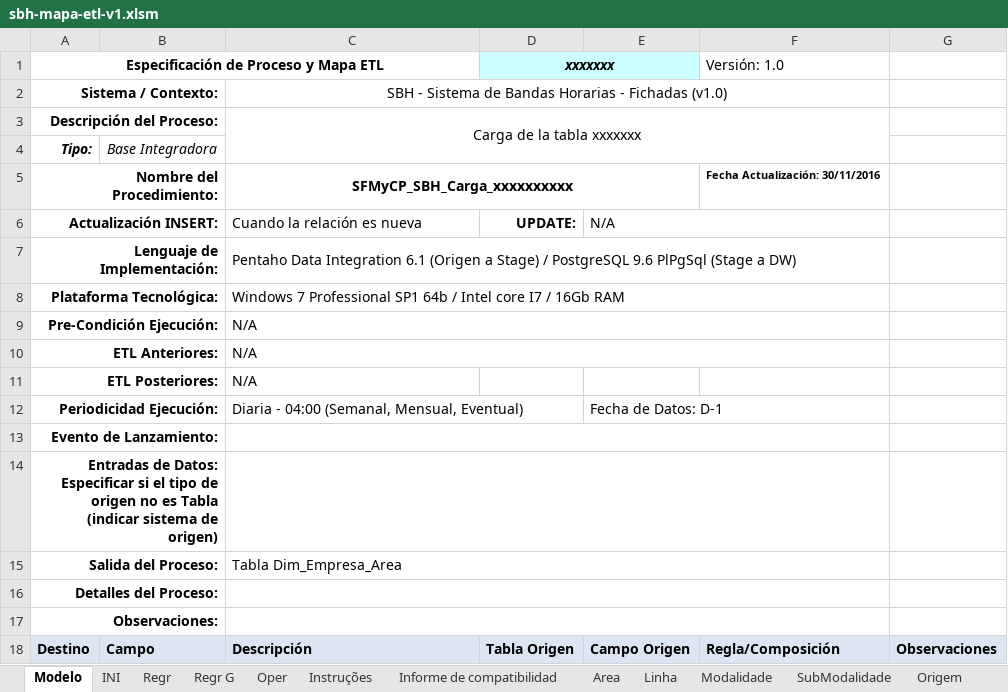
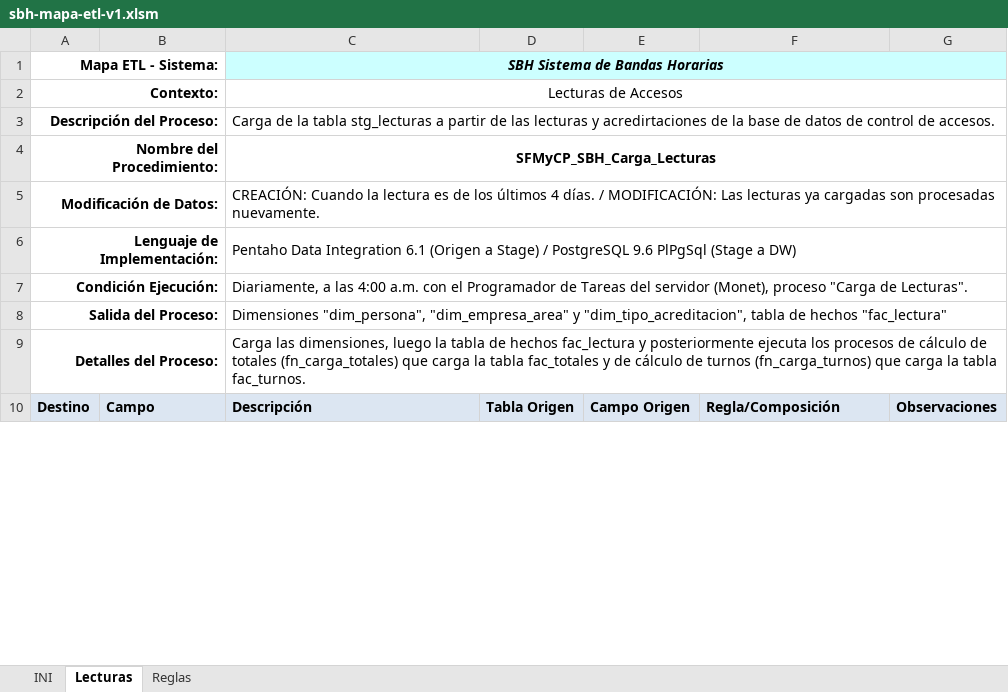
Before and after one commit to jsrxar/dge, an Excel workbook: 3-tecnologia/1-sistemas/1-STC-Stack-de-Control/5-SBH-sistema-bandas-horarias/1-documentos/sbh-mapa-etl-v1.xlsm, sheet Lecturas, drawn as a sheet; only a part is shown; values as stored, in another font and other column widths than the file's, no borders; charts and pictures not drawn; removed rows and columns are numbered as before the commit, all else as after; ↵ is a line break in a cell; the diff covers the shown part only; the diff names each change by its address in the sheet, - before the commit and + after, or states it on an @@ line.

```diff
--- a/3-tecnologia/1-sistemas/1-STC-Stack-de-Control/5-SBH-sistema-bandas-horarias/1-documentos/sbh-mapa-etl-v1.xlsm (sheet Lecturas)
+++ b/3-tecnologia/1-sistemas/1-STC-Stack-de-Control/5-SBH-sistema-bandas-horarias/1-documentos/sbh-mapa-etl-v1.xlsm (sheet Lecturas)
-sheet tab: Modelo
+sheet tab: Lecturas
-sheet tab: Regr G
+sheet tab: Reglas
-sheet tab: Regr
-sheet tab: Oper
-sheet tab: Instruções
-sheet tab: Informe de compatibilidad
-sheet tab: Area
-sheet tab: Linha
-sheet tab: Modalidade
-sheet tab: SubModalidade
-sheet tab: Origem
@@ sheet tab order changed: INI | Lecturas | Reglas @@
-row 1: Especificación de Proceso y Mapa ETL |  |  | xxxxxxx |  | Versión: 1.0
-row 2: Sistema / Contexto: |  | SBH - Sistema de Bandas Horarias - Fichadas (v1.0)
+row 1: Mapa ETL - Sistema: |  | SBH Sistema de Bandas Horarias
+row 2: Contexto: |  | Lecturas de Accesos
-C3: …la tabla xxxxxxx
+C3: …la tabla stg_lecturas a partir de las lecturas y acredirtaciones de la base de datos de control de accesos.
-C3 alignment: center
+C3 alignment: left
-C3:F4 merged
+C3:G3 merged
-row 4: Tipo: | Base Integradora
-C4: SFMyCP_SBH_Carga_xxxxxxxxxx
+C4: SFMyCP_SBH_Carga_Lecturas
-C5:E5 merged
+C4:G4 merged
-F4: Fecha Actualización: 30/11/2016
+F4: (empty)
-row 6: Actualización INSERT: |  | Cuando la relación es nueva | UPDATE: | N/A
+row 5: Modificación de Datos: |  | CREACIÓN: Cuando la lectura es de los últimos 4 días. / MODIFICACIÓN: Las lecturas ya cargadas son procesadas nuevamente.
-C7:F7 merged
+C6:G6 merged
-row 8: Plataforma Tecnológica: |  | Windows 7 Professional SP1 64b / Intel core I7 / 16Gb RAM
-row 9: Pre-Condición Ejecución: |  | N/A
-row 10: ETL Anteriores: |  | N/A
-row 11: ETL Posteriores: |  | N/A
-row 12: Periodicidad Ejecución: |  | Diaria - 04:00 (Semanal, Mensual, Eventual) |  | Fecha de Datos: D-1
-row 13: Evento de Lanzamiento:
-row 14: Entradas de Datos: ↵ Especificar si el tipo de origen no es Tabla (indicar sistema de origen)
+row 7: Condición Ejecución: |  | Diariamente, a las 4:00 a.m. con el Programador de Tareas del servidor (Monet), proceso "Carga de Lecturas".
-C8: Tabla Dim_Empresa_Area
+C8: Dimensiones "dim_persona", "dim_empresa_area" y "dim_tipo_acreditacion", tabla de hechos "fac_lectura"
-C15:F15 merged
+C8:G8 merged
-C9: (empty)
+C9: Carga las dimensiones, luego la tabla de hechos fac_lectura y posteriormente ejecuta los procesos de cálculo de totales (fn_carga_totales) que carga la tabla fac_totales y de cálculo de turnos (fn_carga_turnos) que carga la tabla fac_turnos.
-C16:F16 merged
+C9:G9 merged
-row 17: Observaciones:
```
Also changed, not shown: 18 added rows and 1 removed row elsewhere in this sheet, sheet Reglas, sheet INI, other sheet tabs, charts or pictures, 7 other files.
